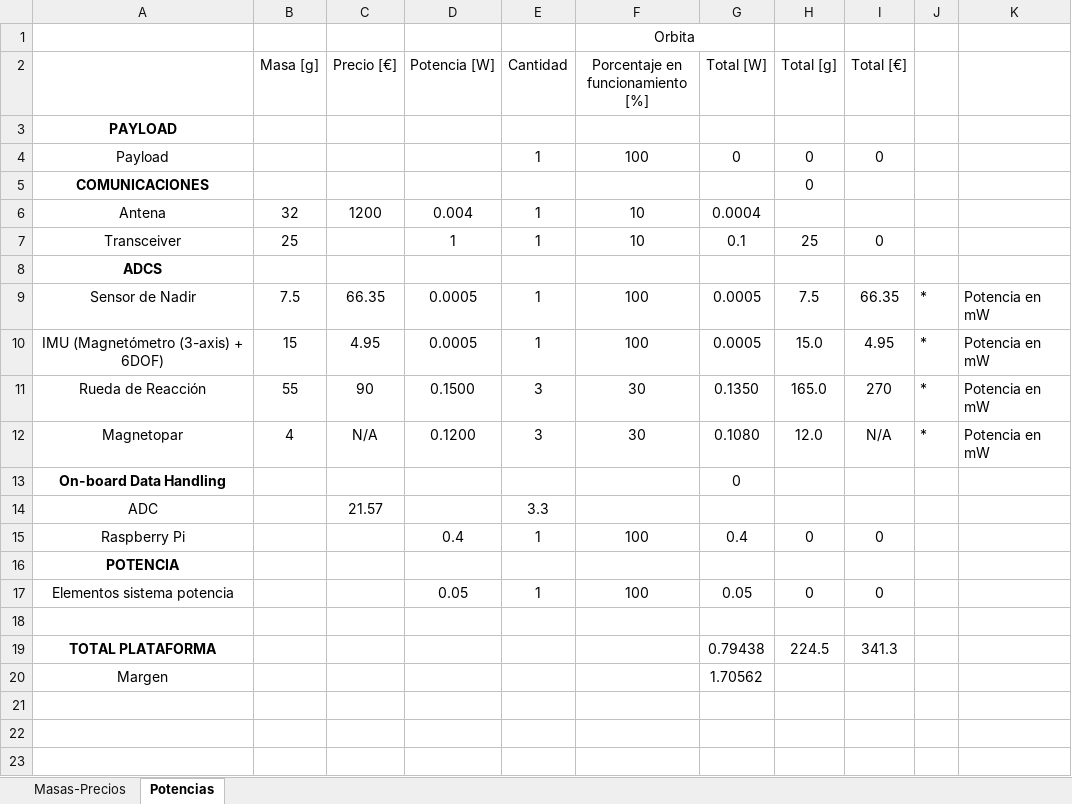
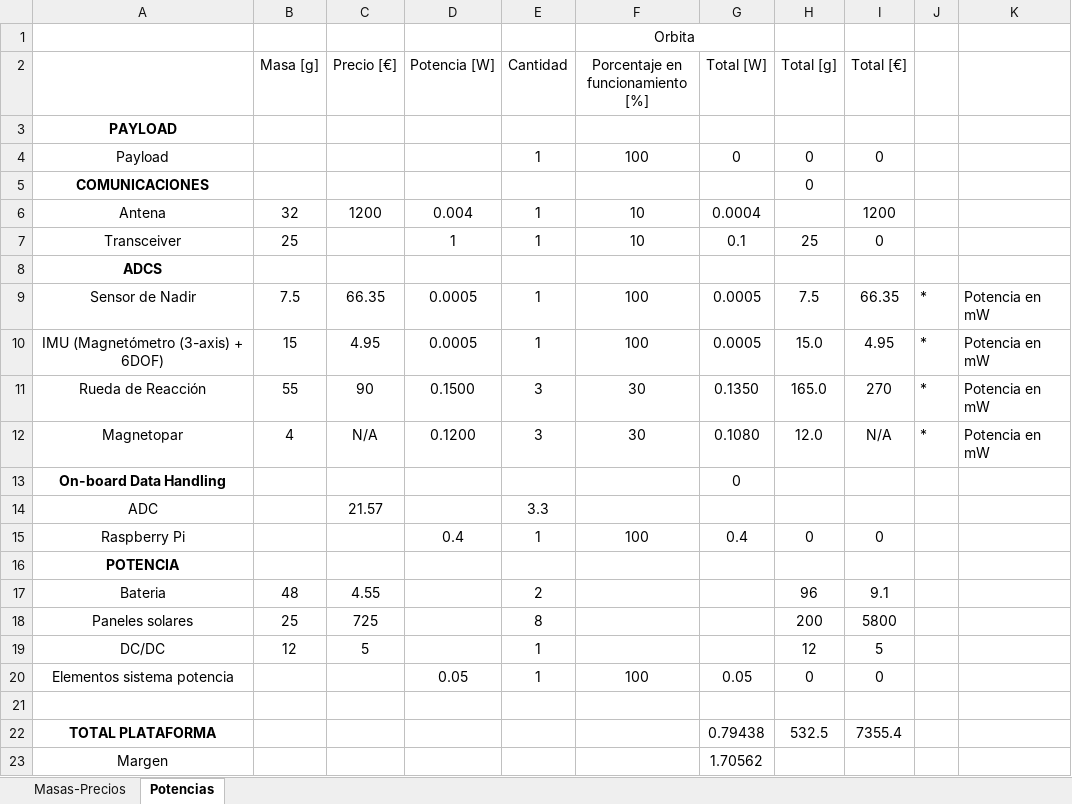
Before and after one commit to diegoomataix/Educational-CubeSat-Design, an Excel workbook: Precios_Masas.xlsx, sheet Potencias, drawn as a sheet; values as stored, in another font and other column widths than the file's, no borders; conditional formats not drawn; addresses are those after the commit; the diff names each change by its address in the sheet, - before the commit and + after, or states it on an @@ line.

Commit message:
Update Precios_Masas.xlsx

```diff
--- a/Precios_Masas.xlsx (sheet Potencias)
+++ b/Precios_Masas.xlsx (sheet Potencias)
-I6 (Total [€]): (empty)
+I6 (Total [€]): 1200
+row 17: Bateria | 48 | 4.55 |  | 2 |  |  | 96 | 9.1
+row 18: Paneles solares | 25 | 725 |  | 8 |  |  | 200 | 5800
+row 19: DC/DC | 12 | 5 |  | 1 |  |  | 12 | 5
-H22 (Total [g]): 224.5
+H22 (Total [g]): 532.5
-I22 (Total [€]): 341.3
+I22 (Total [€]): 7355.4
```
Also changed, not shown: formulas that keep their value.
